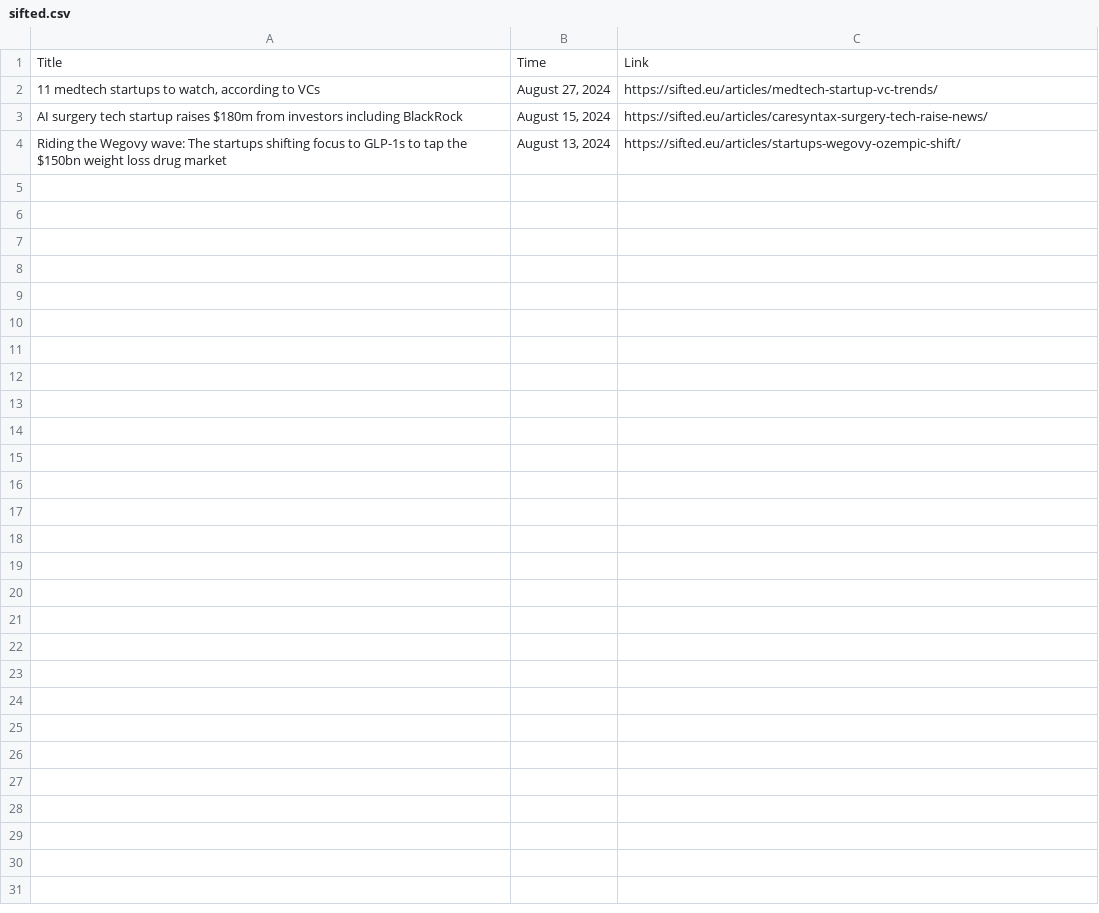
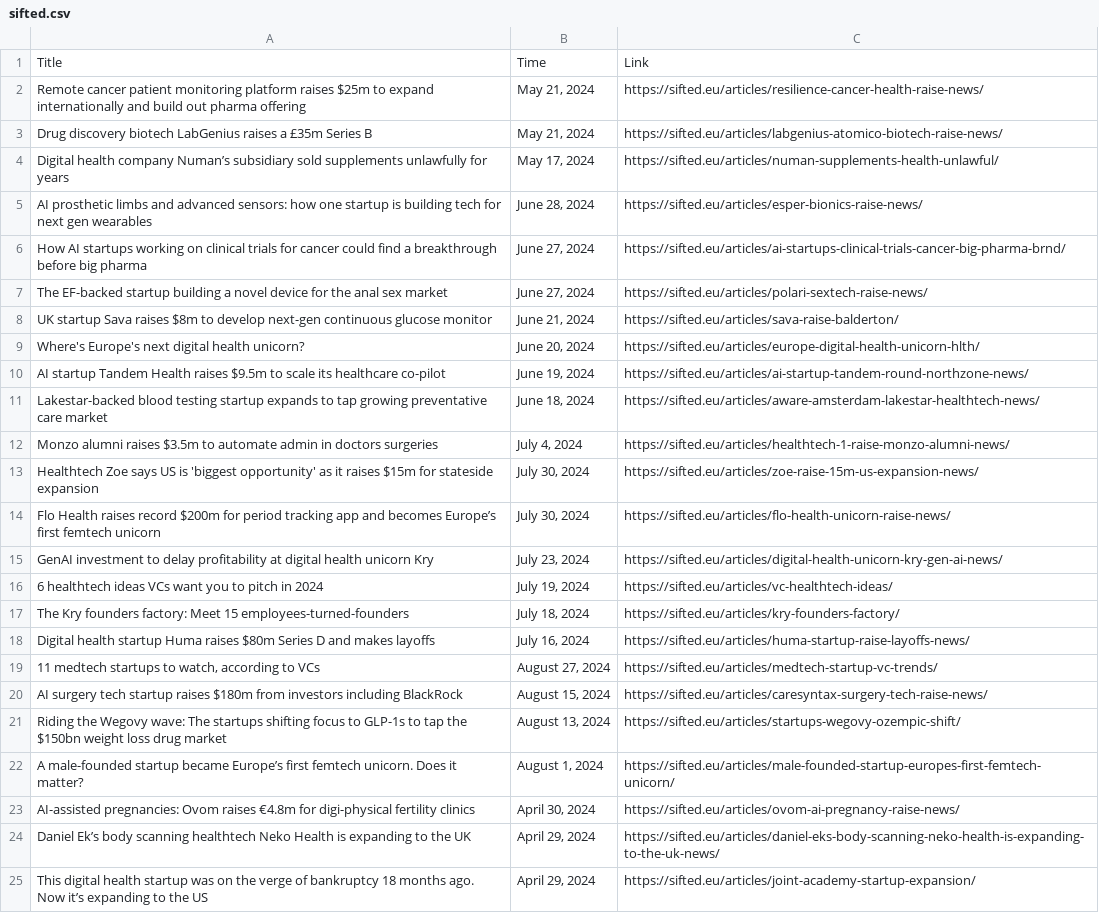
Before and after one commit to nuancedtire/mead, a CSV file: databases/sifted.csv, drawn as a sheet; the diff names each change by its address in the sheet, - before the commit and + after, or states it on an @@ line.

```diff
--- a/databases/sifted.csv
+++ b/databases/sifted.csv
+row 2: Remote cancer patient monitoring platform raises $25m to expand internationally and build out pharma offering | May 21, 2024 | https://sifted.eu/articles/resilience-cancer-health-raise-news/
+row 3: Drug discovery biotech LabGenius raises a £35m Series B | May 21, 2024 | https://sifted.eu/articles/labgenius-atomico-biotech-raise-news/
+row 4: Digital health company Numan’s subsidiary sold supplements unlawfully for years | May 17, 2024 | https://sifted.eu/articles/numan-supplements-health-unlawful/
+row 5: AI prosthetic limbs and advanced sensors: how one startup is building tech for next gen wearables | June 28, 2024 | https://sifted.eu/articles/esper-bionics-raise-news/
+row 6: How AI startups working on clinical trials for cancer could find a breakthrough before big pharma | June 27, 2024 | https://sifted.eu/articles/ai-startups-clinical-trials-cancer-big-pharma-brnd/
+row 7: The EF-backed startup building a novel device for the anal sex market | June 27, 2024 | https://sifted.eu/articles/polari-sextech-raise-news/
+row 8: UK startup Sava raises $8m to develop next-gen continuous glucose monitor | June 21, 2024 | https://sifted.eu/articles/sava-raise-balderton/
+row 9: Where's Europe's next digital health unicorn? | June 20, 2024 | https://sifted.eu/articles/europe-digital-health-unicorn-hlth/
+row 10: AI startup Tandem Health raises $9.5m to scale its healthcare co-pilot | June 19, 2024 | https://sifted.eu/articles/ai-startup-tandem-round-northzone-news/
+row 11: Lakestar-backed blood testing startup expands to tap growing preventative care market | June 18, 2024 | https://sifted.eu/articles/aware-amsterdam-lakestar-healthtech-news/
+row 12: Monzo alumni raises $3.5m to automate admin in doctors surgeries | July 4, 2024 | https://sifted.eu/articles/healthtech-1-raise-monzo-alumni-news/
+row 13: Healthtech Zoe says US is 'biggest opportunity' as it raises $15m for stateside expansion | July 30, 2024 | https://sifted.eu/articles/zoe-raise-15m-us-expansion-news/
+row 14: Flo Health raises record $200m for period tracking app and becomes Europe’s first femtech unicorn | July 30, 2024 | https://sifted.eu/articles/flo-health-unicorn-raise-news/
+row 15: GenAI investment to delay profitability at digital health unicorn Kry | July 23, 2024 | https://sifted.eu/articles/digital-health-unicorn-kry-gen-ai-news/
+row 16: 6 healthtech ideas VCs want you to pitch in 2024 | July 19, 2024 | https://sifted.eu/articles/vc-healthtech-ideas/
+row 17: The Kry founders factory: Meet 15 employees-turned-founders | July 18, 2024 | https://sifted.eu/articles/kry-founders-factory/
+row 18: Digital health startup Huma raises $80m Series D and makes layoffs | July 16, 2024 | https://sifted.eu/articles/huma-startup-raise-layoffs-news/
+row 22: A male-founded startup became Europe’s first femtech unicorn. Does it matter? | August 1, 2024 | https://sifted.eu/articles/male-founded-startup-europes-first-femtech-unicorn/
+row 23: AI-assisted pregnancies: Ovom raises €4.8m for digi-physical fertility clinics | April 30, 2024 | https://sifted.eu/articles/ovom-ai-pregnancy-raise-news/
+row 24: Daniel Ek’s body scanning healthtech Neko Health is expanding to the UK | April 29, 2024 | https://sifted.eu/articles/daniel-eks-body-scanning-neko-health-is-expanding-to-the-uk-news/
+row 25: This digital health startup was on the verge of bankruptcy 18 months ago. Now it’s expanding to the US | April 29, 2024 | https://sifted.eu/articles/joint-academy-startup-expansion/
```
Also changed, not shown: 4 other files.
